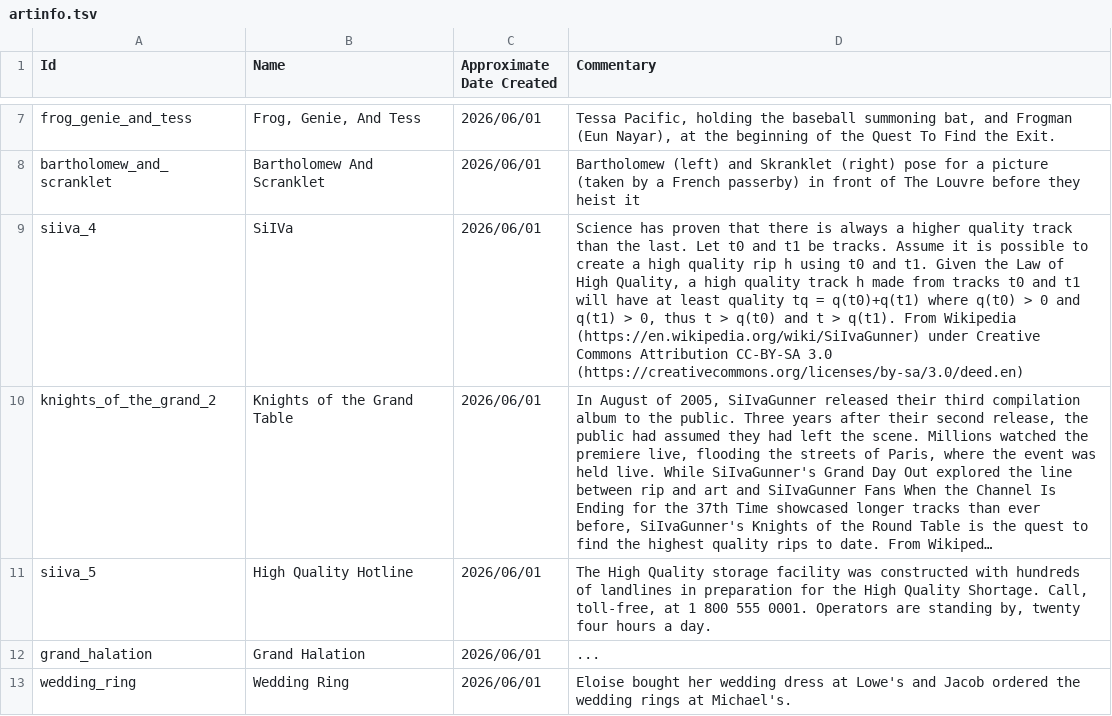
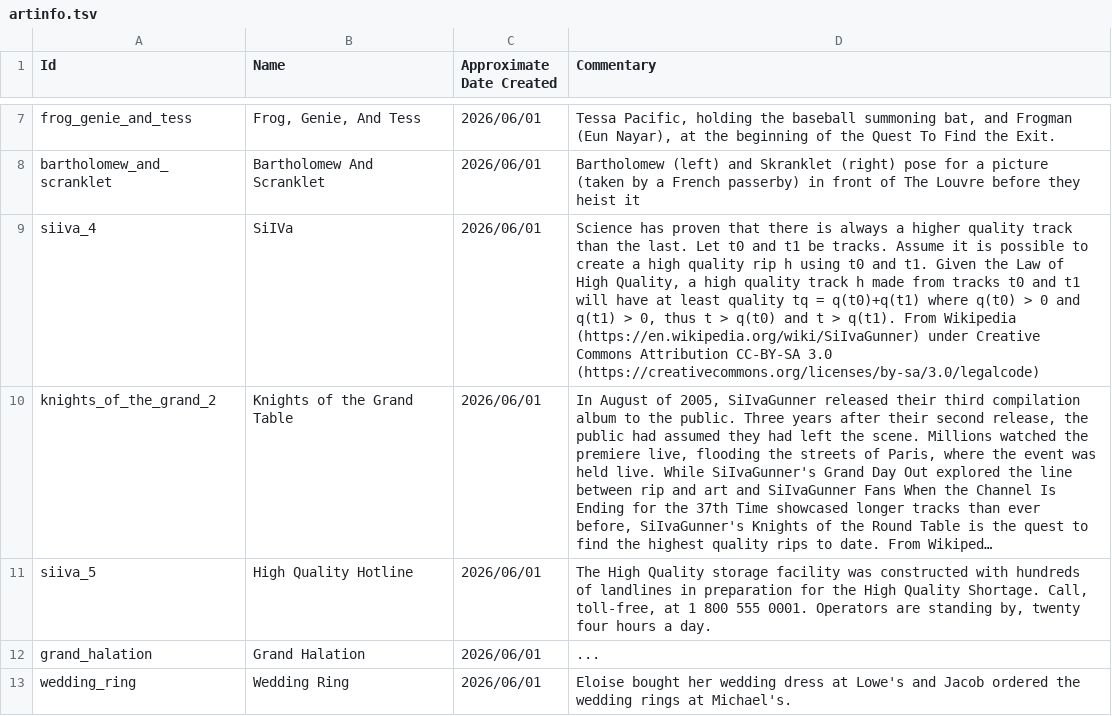
Before and after one commit to alexzorzella/alexzorzella.github.io, a TSV file: public/artinfo.tsv, drawn as a sheet; only a part is shown, gaps mark what is left out; long unchanged cells end in …; the diff names each change by its address in the sheet, - before the commit and + after, or states it on an @@ line.

Commit message:
Created and populated links in music.template.html, edited siIVa's description in artinfo.tsv

```diff
--- a/public/artinfo.tsv
+++ b/public/artinfo.tsv
-D9 (Commentary): …CC-BY-SA 3.0 (https://creativecommons.org/licenses/by-sa/3.0/deed.en)
+D9 (Commentary): …CC-BY-SA 3.0 (https://creativecommons.org/licenses/by-sa/3.0/legalcode)
```
Also changed, not shown: 1 other file.
